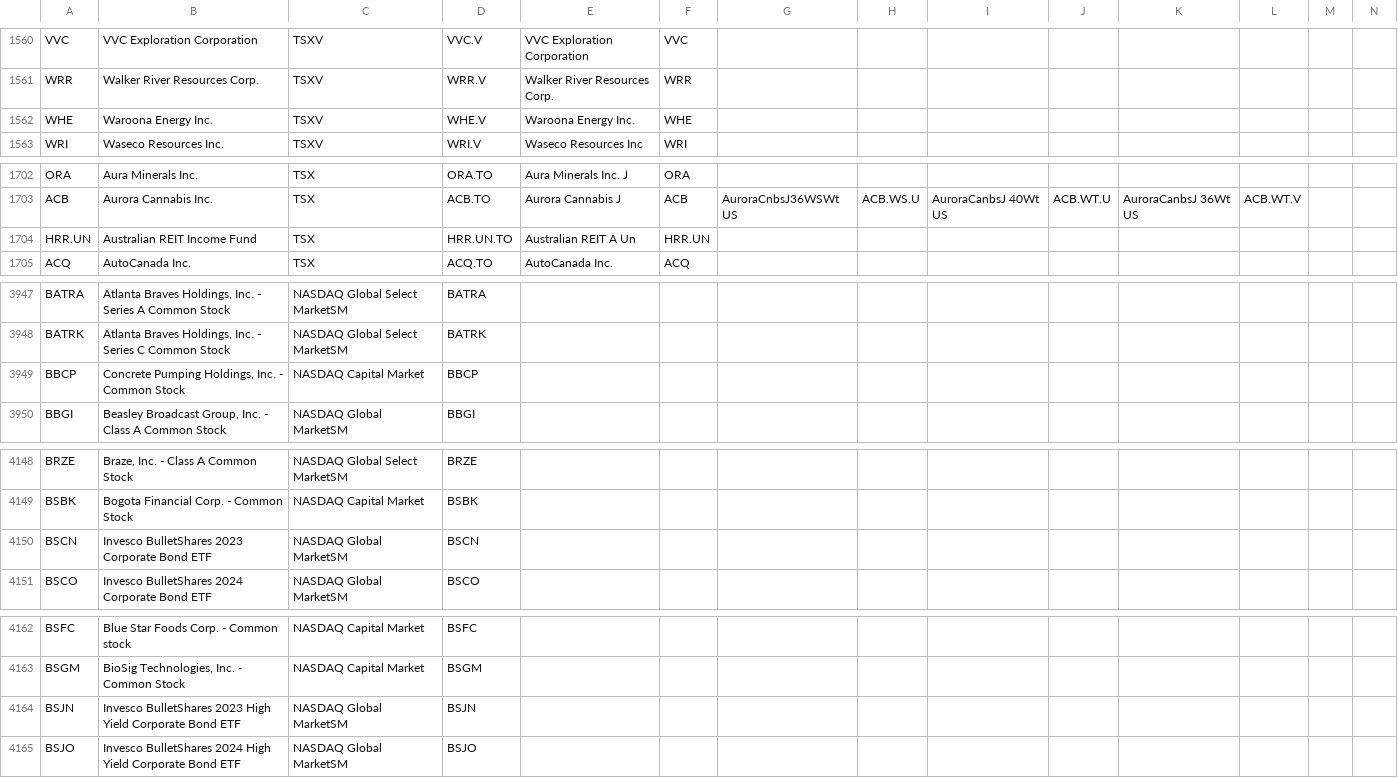
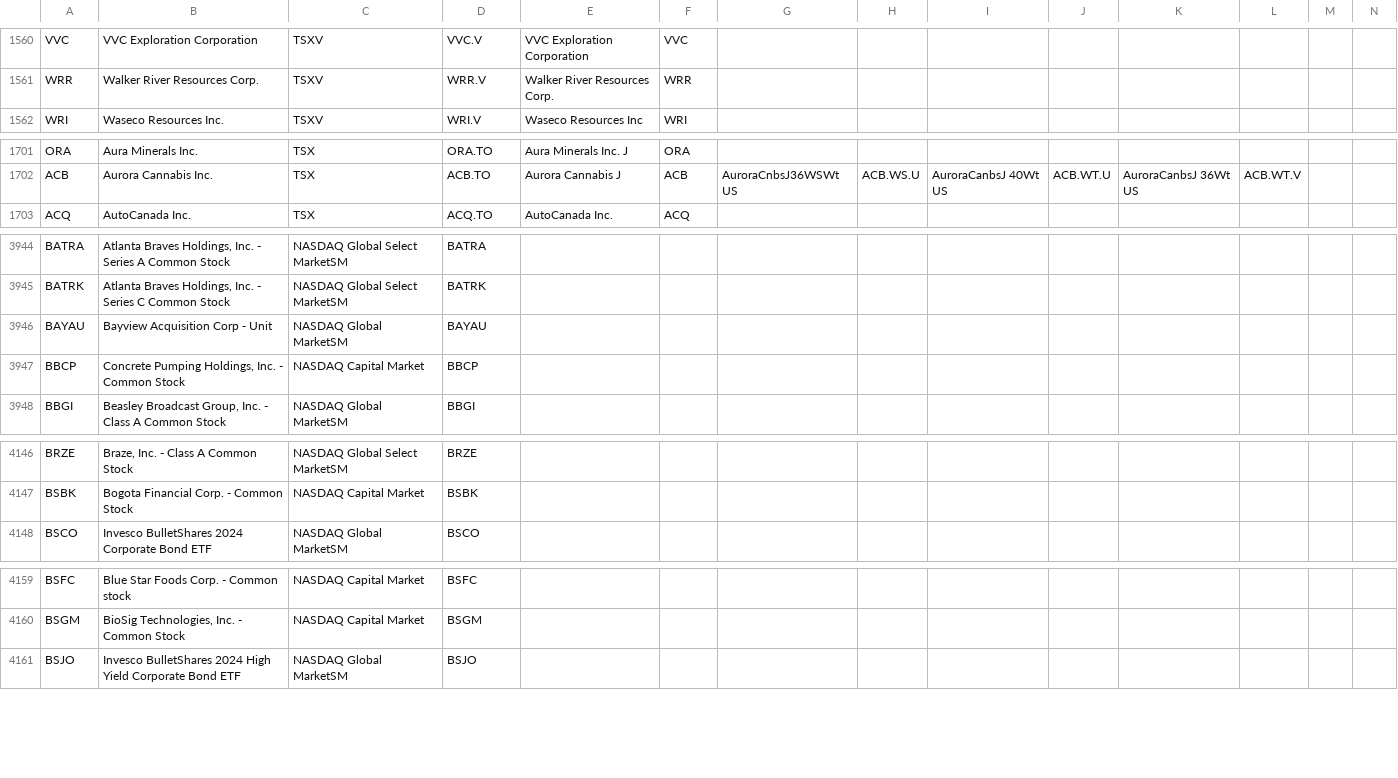
Before and after one commit to jonfriesen/symbol-list, a CSV file: web/static/data/daily-symbol-list.csv, drawn as a sheet; only a part is shown, gaps mark what is left out; removed rows and columns are numbered as before the commit, all else as after; rows hold the shown columns only; the diff covers the shown part only; the diff names each change by its address in the sheet, - before the commit and + after, or states it on an @@ line.

```diff
--- a/web/static/data/daily-symbol-list.csv
+++ b/web/static/data/daily-symbol-list.csv
-row 1562: WHE | Waroona Energy Inc. | TSXV | WHE.V | Waroona Energy Inc. | WHE
-row 1704: HRR.UN | Australian REIT Income Fund | TSX | HRR.UN.TO | Australian REIT A Un | HRR.UN
+row 3946: BAYAU | Bayview Acquisition Corp - Unit | NASDAQ Global MarketSM | BAYAU
-row 4150: BSCN | Invesco BulletShares 2023 Corporate Bond ETF | NASDAQ Global MarketSM | BSCN
-row 4164: BSJN | Invesco BulletShares 2023 High Yield Corporate Bond ETF | NASDAQ Global MarketSM | BSJN
```
Also changed, not shown: 6 added rows, 15 removed rows and 2 edited cells elsewhere in this file, web/static/data/daily-crypto-symbol-list.csv, 5 other files.
